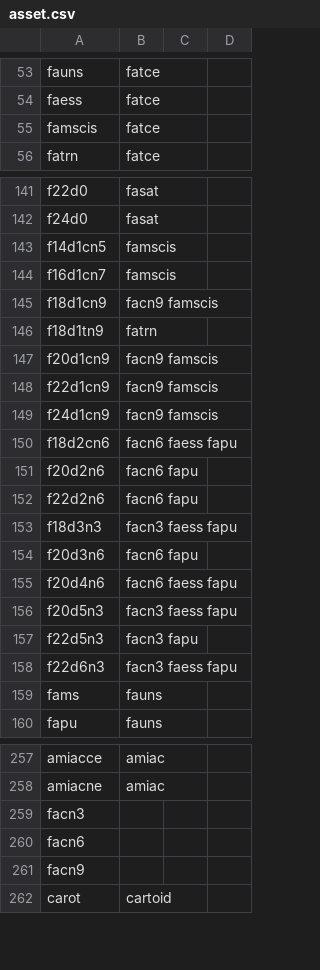
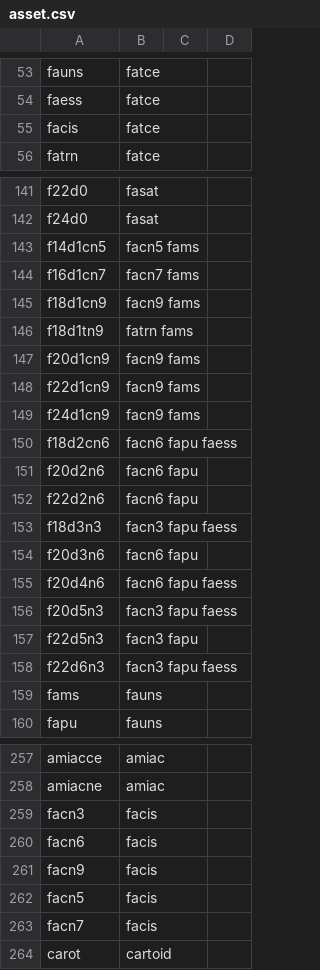
Before and after one commit to nodef/ifct2017, a CSV file: asset.csv, drawn as a sheet; only a part is shown, gaps mark what is left out.

```diff
--- a/asset.csv
+++ b/asset.csv
@@ -54,3 +54,3 @@ fauns,fatce
 faess,fatce
-famscis,fatce
+facis,fatce
 fatrn,fatce
@@ -142,18 +142,18 @@ f22d0,fasat
 f24d0,fasat
-f14d1cn5,famscis
-f16d1cn7,famscis
-f18d1cn9,facn9 famscis
-f18d1tn9,fatrn
-f20d1cn9,facn9 famscis
-f22d1cn9,facn9 famscis
-f24d1cn9,facn9 famscis
-f18d2cn6,facn6 faess fapu
+f14d1cn5,facn5 fams
+f16d1cn7,facn7 fams
+f18d1cn9,facn9 fams
+f18d1tn9,fatrn fams
+f20d1cn9,facn9 fams
+f22d1cn9,facn9 fams
+f24d1cn9,facn9 fams
+f18d2cn6,facn6 fapu faess
 f20d2n6,facn6 fapu
 f22d2n6,facn6 fapu
-f18d3n3,facn3 faess fapu
+f18d3n3,facn3 fapu faess
 f20d3n6,facn6 fapu
-f20d4n6,facn6 faess fapu
-f20d5n3,facn3 faess fapu
+f20d4n6,facn6 fapu faess
+f20d5n3,facn3 fapu faess
 f22d5n3,facn3 fapu
-f22d6n3,facn3 faess fapu
+f22d6n3,facn3 fapu faess
 fams,fauns
@@ -258,5 +258,7 @@ amiacce,amiac
 amiacne,amiac
-facn3,
-facn6,
-facn9,
+facn3,facis
+facn6,facis
+facn9,facis
+facn5,facis
+facn7,facis
 carot,cartoid
```
Also changed, not shown: index.csv, 3 other files.
